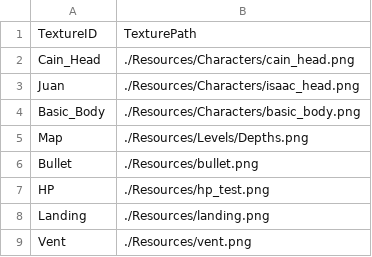
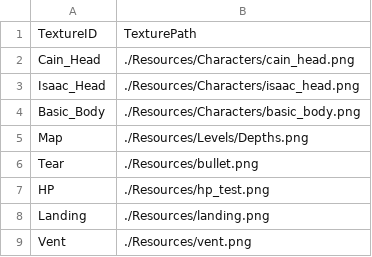
Before and after one commit to xyahh/Isaac-by-Xyah, a CSV file: SimpleGame/Resources/Init/Textures.csv, drawn as a sheet.

```diff
--- a/SimpleGame/Resources/Init/Textures.csv
+++ b/SimpleGame/Resources/Init/Textures.csv
@@ -2,6 +2,6 @@ TextureID,TexturePath
 Cain_Head,./Resources/Characters/cain_head.png
-Juan,./Resources/Characters/isaac_head.png
+Isaac_Head,./Resources/Characters/isaac_head.png
 Basic_Body,./Resources/Characters/basic_body.png
 Map,./Resources/Levels/Depths.png
-Bullet,./Resources/bullet.png
+Tear,./Resources/bullet.png
 HP,./Resources/hp_test.png
```
Also changed, not shown: SimpleGame/Resources/Init/Commands.csv, SimpleGame/Resources/Init/Input.csv, 11 other files.
